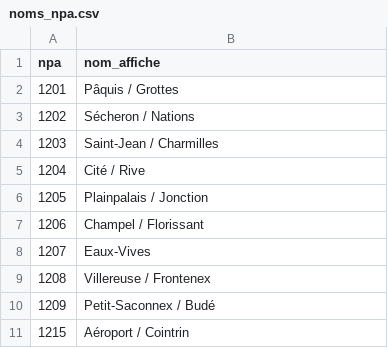
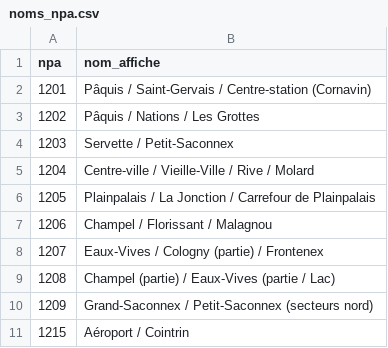
Before and after one commit to Berfeito/calim-carte, a CSV file: data/noms_npa.csv, drawn as a sheet.

```diff
--- a/data/noms_npa.csv
+++ b/data/noms_npa.csv
@@ -1,11 +1,11 @@
 npa,nom_affiche
-1201,Pâquis / Grottes
-1202,Sécheron / Nations
-1203,Saint-Jean / Charmilles
-1204,Cité / Rive
-1205,Plainpalais / Jonction
-1206,Champel / Florissant
-1207,Eaux-Vives
-1208,Villereuse / Frontenex
-1209,Petit-Saconnex / Budé
+1201,Pâquis / Saint-Gervais / Centre-station (Cornavin)
+1202,Pâquis / Nations / Les Grottes
+1203,Servette / Petit-Saconnex
+1204,Centre-ville / Vieille-Ville / Rive / Molard
+1205,Plainpalais / La Jonction / Carrefour de Plainpalais
+1206,Champel / Florissant / Malagnou
+1207,Eaux-Vives / Cologny (partie) / Frontenex
+1208,Champel (partie) / Eaux-Vives (partie / Lac)
+1209,Grand-Saconnex / Petit-Saconnex (secteurs nord)
 1215,Aéroport / Cointrin
```
Also changed, not shown: data/demande_par_npa.csv, 3 other files.
